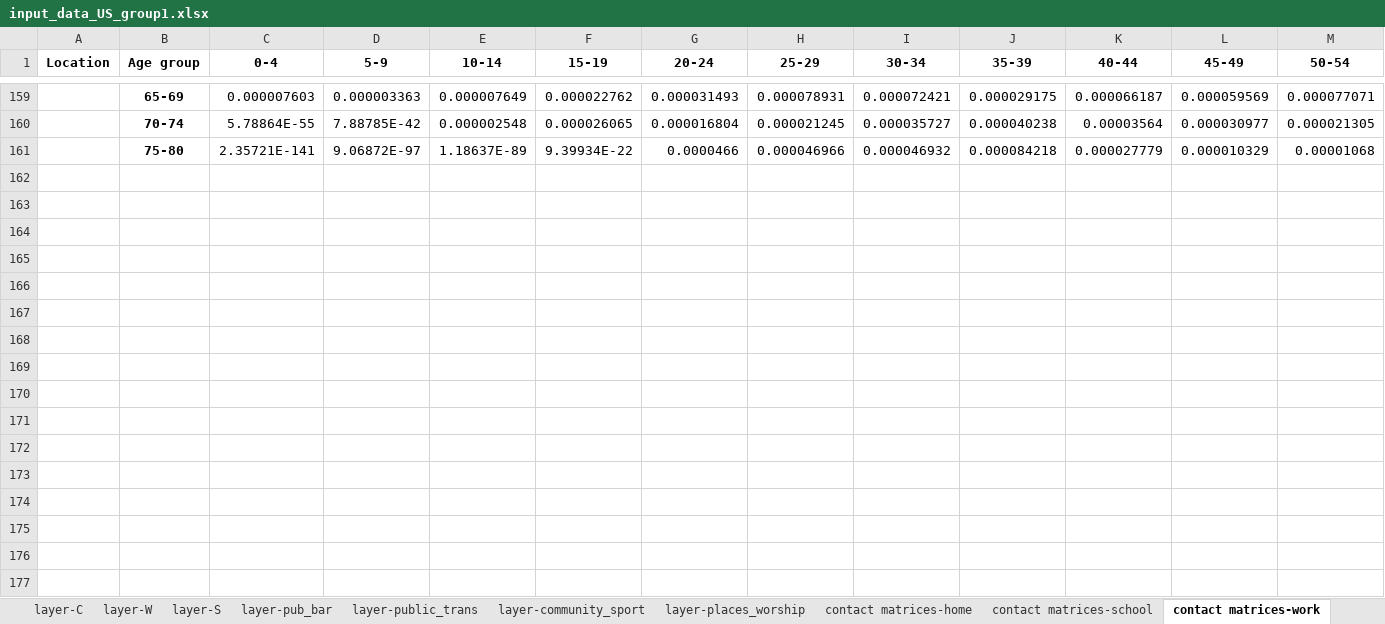
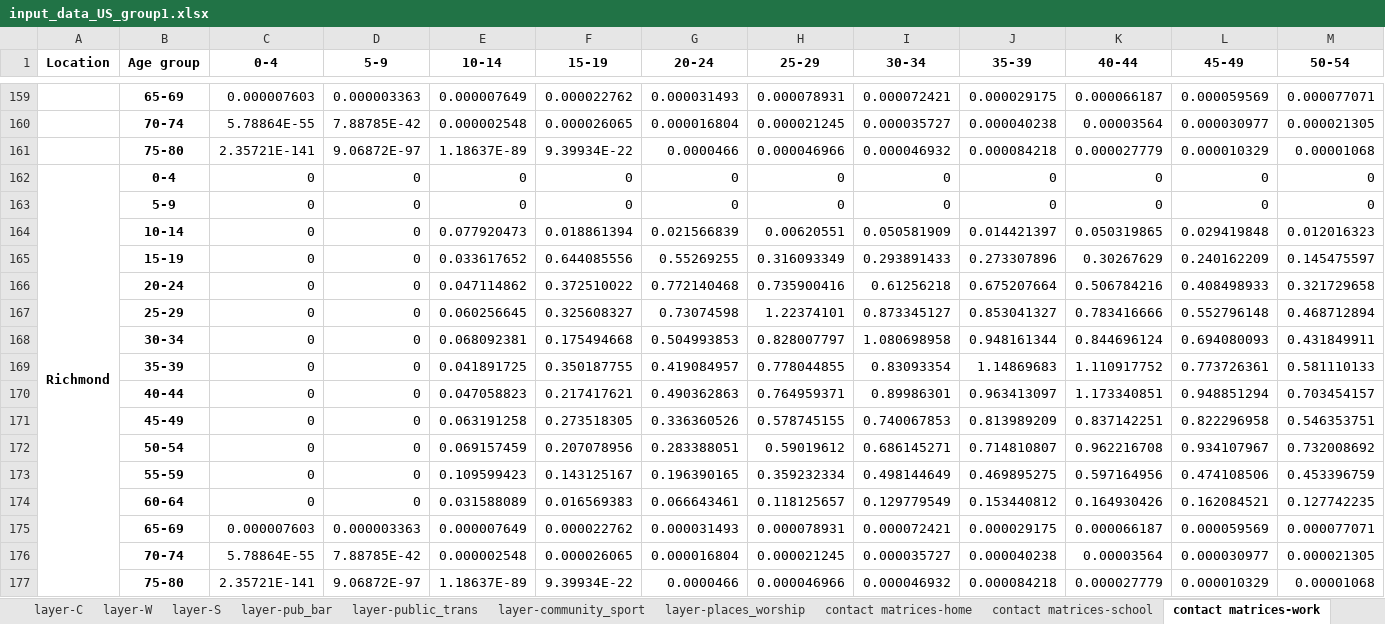
Before and after one commit to brain-modelling-group/covasim-qld-model, an Excel workbook: data/input_data_US_group1.xlsx, sheet contact matrices-work, drawn as a sheet; only a part is shown, gaps mark what is left out; values as stored, in another font and other column widths than the file's, no borders; rows hold the shown columns only; the diff names each change by its address in the sheet, - before the commit and + after, or states it on an @@ line.

Commit message:
Richmond update

```diff
--- a/data/input_data_US_group1.xlsx (sheet contact matrices-work)
+++ b/data/input_data_US_group1.xlsx (sheet contact matrices-work)
+row 162: Richmond | 0-4 | 0 | 0 | 0 | 0 | 0 | 0 | 0 | 0 | 0 | 0 | 0
+row 163:  | 5-9 | 0 | 0 | 0 | 0 | 0 | 0 | 0 | 0 | 0 | 0 | 0
+row 164:  | 10-14 | 0 | 0 | 0.077920473 | 0.018861394 | 0.021566839 | 0.00620551 | 0.050581909 | 0.014421397 | 0.050319865 | 0.029419848 | 0.012016323
+row 165:  | 15-19 | 0 | 0 | 0.033617652 | 0.644085556 | 0.55269255 | 0.316093349 | 0.293891433 | 0.273307896 | 0.30267629 | 0.240162209 | 0.145475597
+row 166:  | 20-24 | 0 | 0 | 0.047114862 | 0.372510022 | 0.772140468 | 0.735900416 | 0.61256218 | 0.675207664 | 0.506784216 | 0.408498933 | 0.321729658
+row 167:  | 25-29 | 0 | 0 | 0.060256645 | 0.325608327 | 0.73074598 | 1.22374101 | 0.873345127 | 0.853041327 | 0.783416666 | 0.552796148 | 0.468712894
+row 168:  | 30-34 | 0 | 0 | 0.068092381 | 0.175494668 | 0.504993853 | 0.828007797 | 1.080698958 | 0.948161344 | 0.844696124 | 0.694080093 | 0.431849911
+row 169:  | 35-39 | 0 | 0 | 0.041891725 | 0.350187755 | 0.419084957 | 0.778044855 | 0.83093354 | 1.14869683 | 1.110917752 | 0.773726361 | 0.581110133
+row 170:  | 40-44 | 0 | 0 | 0.047058823 | 0.217417621 | 0.490362863 | 0.764959371 | 0.89986301 | 0.963413097 | 1.173340851 | 0.948851294 | 0.703454157
+row 171:  | 45-49 | 0 | 0 | 0.063191258 | 0.273518305 | 0.336360526 | 0.578745155 | 0.740067853 | 0.813989209 | 0.837142251 | 0.822296958 | 0.546353751
+row 172:  | 50-54 | 0 | 0 | 0.069157459 | 0.207078956 | 0.283388051 | 0.59019612 | 0.686145271 | 0.714810807 | 0.962216708 | 0.934107967 | 0.732008692
+row 173:  | 55-59 | 0 | 0 | 0.109599423 | 0.143125167 | 0.196390165 | 0.359232334 | 0.498144649 | 0.469895275 | 0.597164956 | 0.474108506 | 0.453396759
+row 174:  | 60-64 | 0 | 0 | 0.031588089 | 0.016569383 | 0.066643461 | 0.118125657 | 0.129779549 | 0.153440812 | 0.164930426 | 0.162084521 | 0.127742235
+row 175:  | 65-69 | 0.000007603 | 0.000003363 | 0.000007649 | 0.000022762 | 0.000031493 | 0.000078931 | 0.000072421 | 0.000029175 | 0.000066187 | 0.000059569 | 0.000077071
+row 176:  | 70-74 | 5.78864E-55 | 7.88785E-42 | 0.000002548 | 0.000026065 | 0.000016804 | 0.000021245 | 0.000035727 | 0.000040238 | 0.00003564 | 0.000030977 | 0.000021305
+row 177:  | 75-80 | 2.35721E-141 | 9.06872E-97 | 1.18637E-89 | 9.39934E-22 | 0.0000466 | 0.000046966 | 0.000046932 | 0.000084218 | 0.000027779 | 0.000010329 | 0.00001068
```
Also changed, not shown: sheet contact matrices-other, sheet contact matrices-home, sheet contact matrices-school, sheet policies, sheet age_sex, sheet other_par, 10 more sheets, formulas that keep their value, 10 other files.
